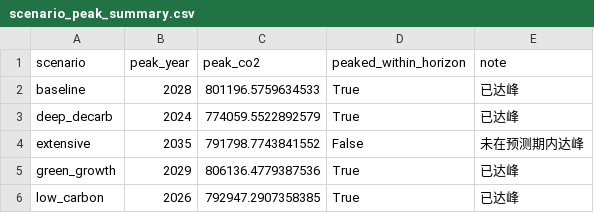
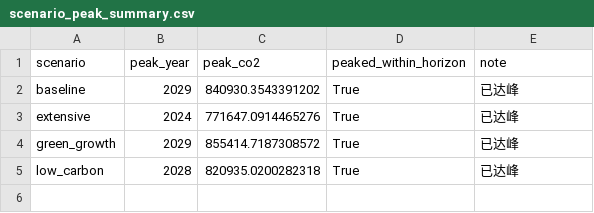
Before and after one commit to fallingsnow1111/TJJM, a CSV file: Code/STIRPAT/output/scenario_forecast/scenario_peak_summary.csv, drawn as a sheet.

```diff
--- a/Code/STIRPAT/output/scenario_forecast/scenario_peak_summary.csv
+++ b/Code/STIRPAT/output/scenario_forecast/scenario_peak_summary.csv
@@ -1,6 +1,5 @@
 scenario,peak_year,peak_co2,peaked_within_horizon,note
-baseline,2028,801196.5759634533,True,已达峰
-deep_decarb,2024,774059.5522892579,True,已达峰
-extensive,2035,791798.7743841552,False,未在预测期内达峰
-green_growth,2029,806136.4779387536,True,已达峰
-low_carbon,2026,792947.2907358385,True,已达峰
+baseline,2029,840930.3543391202,True,已达峰
+extensive,2024,771647.0914465276,True,已达峰
+green_growth,2029,855414.7187308572,True,已达峰
+low_carbon,2028,820935.0200282318,True,已达峰
```
Also changed, not shown: Code/STIRPAT/output/model/train_energy_reconstruction_detail.csv, Code/STIRPAT/output/model/valid_energy_reconstruction_detail.csv, 35 other files.
